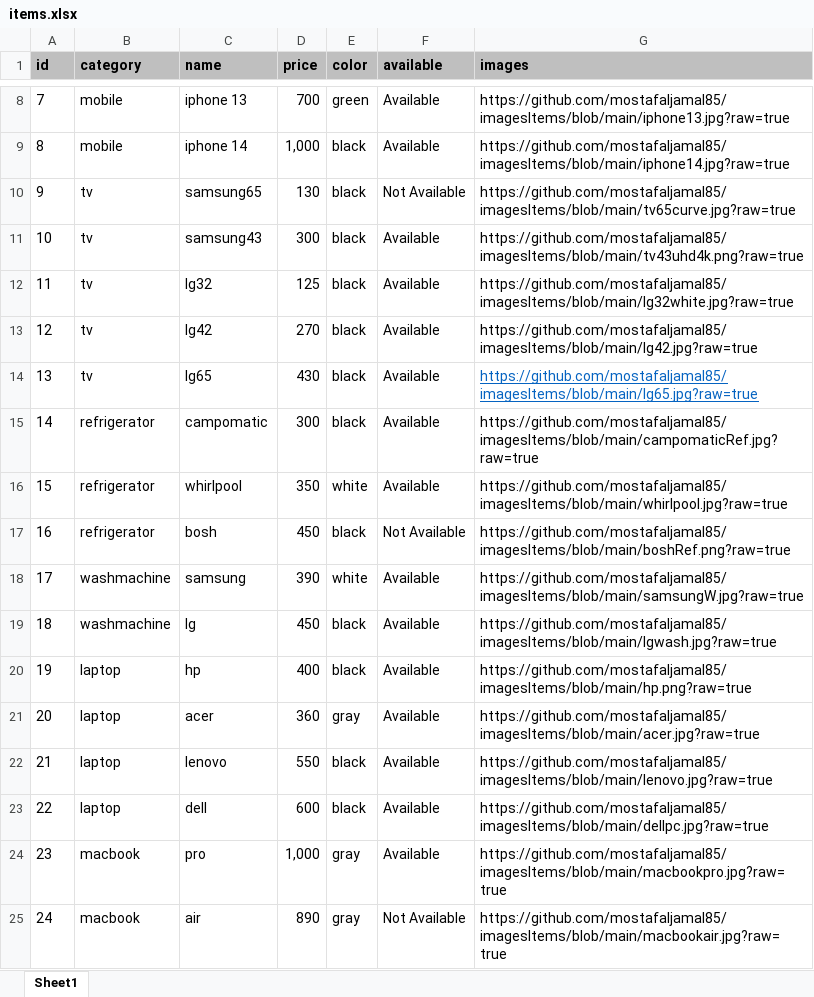
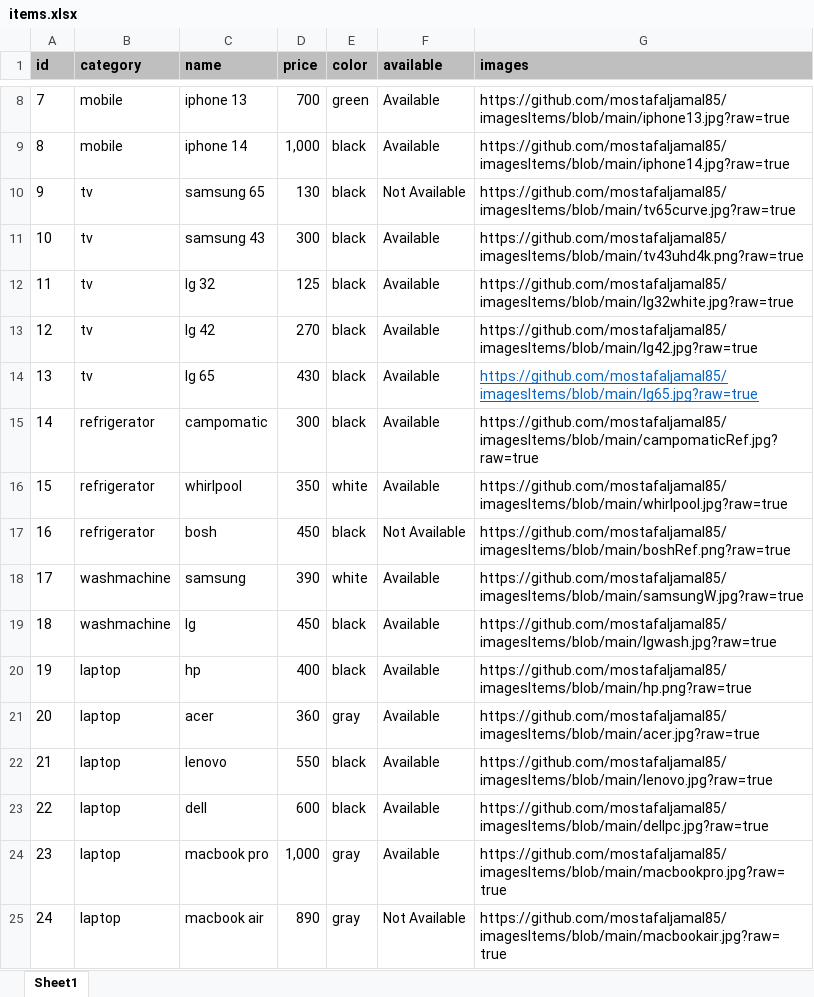
Before and after one commit to mostafaljamal85/items-api, an Excel workbook: items.xlsx, sheet Sheet1, drawn as a sheet; only a part is shown, gaps mark what is left out; values as stored, in another font and other column widths than the file's, no borders; the diff names each change by its address in the sheet, - before the commit and + after, or states it on an @@ line.

Commit message:
modify laptop category

```diff
--- a/items.xlsx (sheet Sheet1)
+++ b/items.xlsx (sheet Sheet1)
-C10 (name): samsung65
+C10 (name): samsung 65
-C11 (name): samsung43
+C11 (name): samsung 43
-C12 (name): lg32
+C12 (name): lg 32
-C13 (name): lg42
+C13 (name): lg 42
-C14 (name): lg65
+C14 (name): lg 65
-B24:B25 (category): macbook
+B24:B25 (category): laptop
-C24 (name): pro
+C24 (name): macbook pro
-C25 (name): air
+C25 (name): macbook air
```
